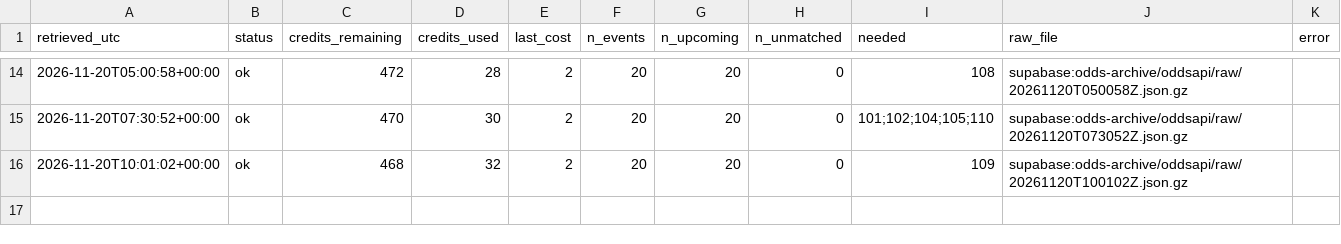
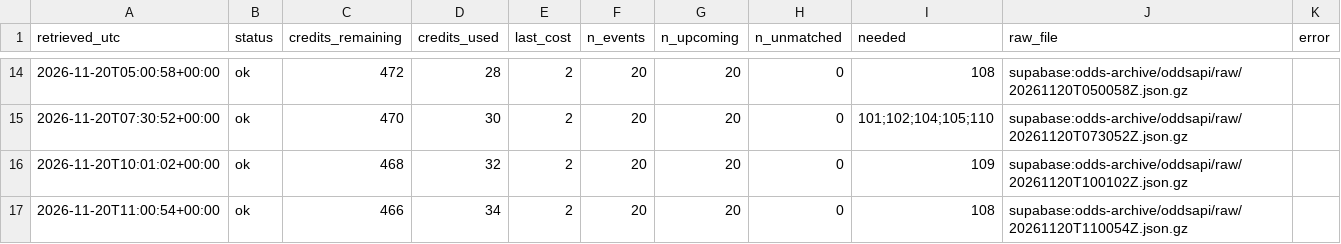
Before and after one commit to 26lenkalaa/TaBet, a CSV file: soccer (premier league)/results/prospective/odds/oddsapi_fetch_log.csv, drawn as a sheet; only a part is shown, gaps mark what is left out.

```diff
--- a/soccer (premier league)/results/prospective/odds/oddsapi_fetch_log.csv
+++ b/soccer (premier league)/results/prospective/odds/oddsapi_fetch_log.csv
@@ -16 +16,2 @@ retrieved_utc,status,credits_remaining,credits_used,last_cost,n_events,n_upcomin
 2026-11-20T10:01:02+00:00,ok,468,32,2,20,20,0,109,supabase:odds-archive/oddsapi/raw/20261120T100102Z.json.gz,
+2026-11-20T11:00:54+00:00,ok,466,34,2,20,20,0,108,supabase:odds-archive/oddsapi/raw/20261120T110054Z.json.gz,
```
Also changed, not shown: 7 other files.
